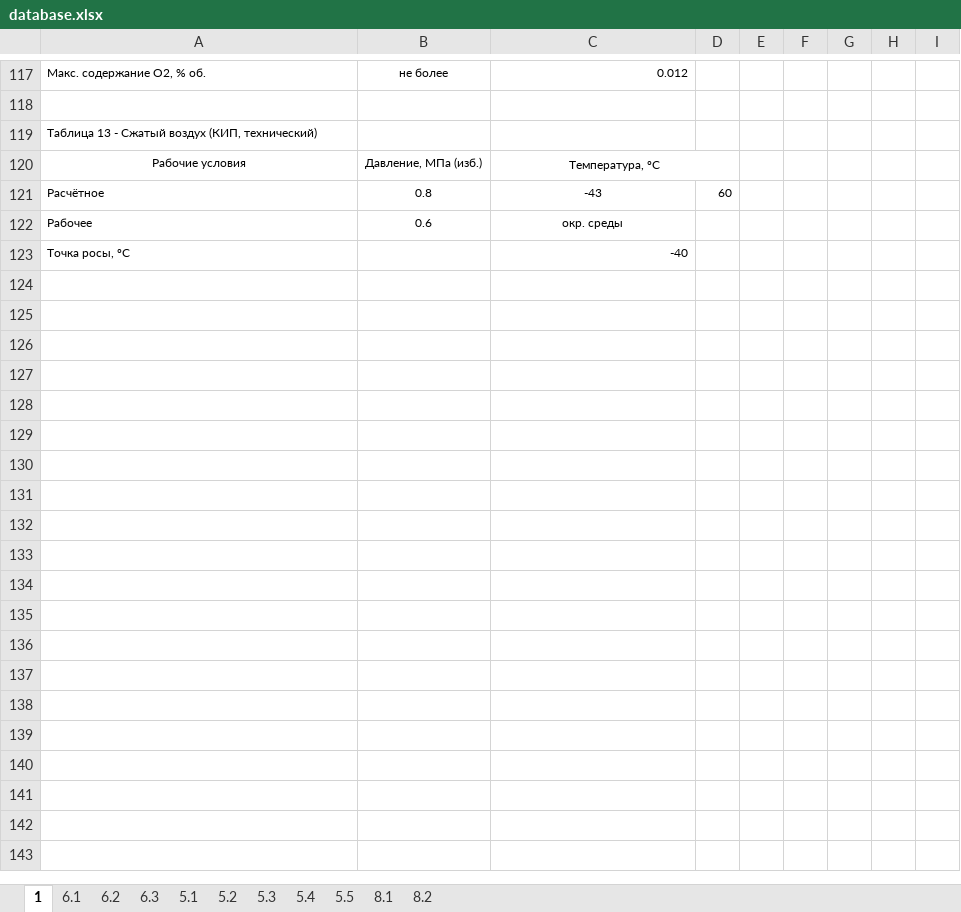
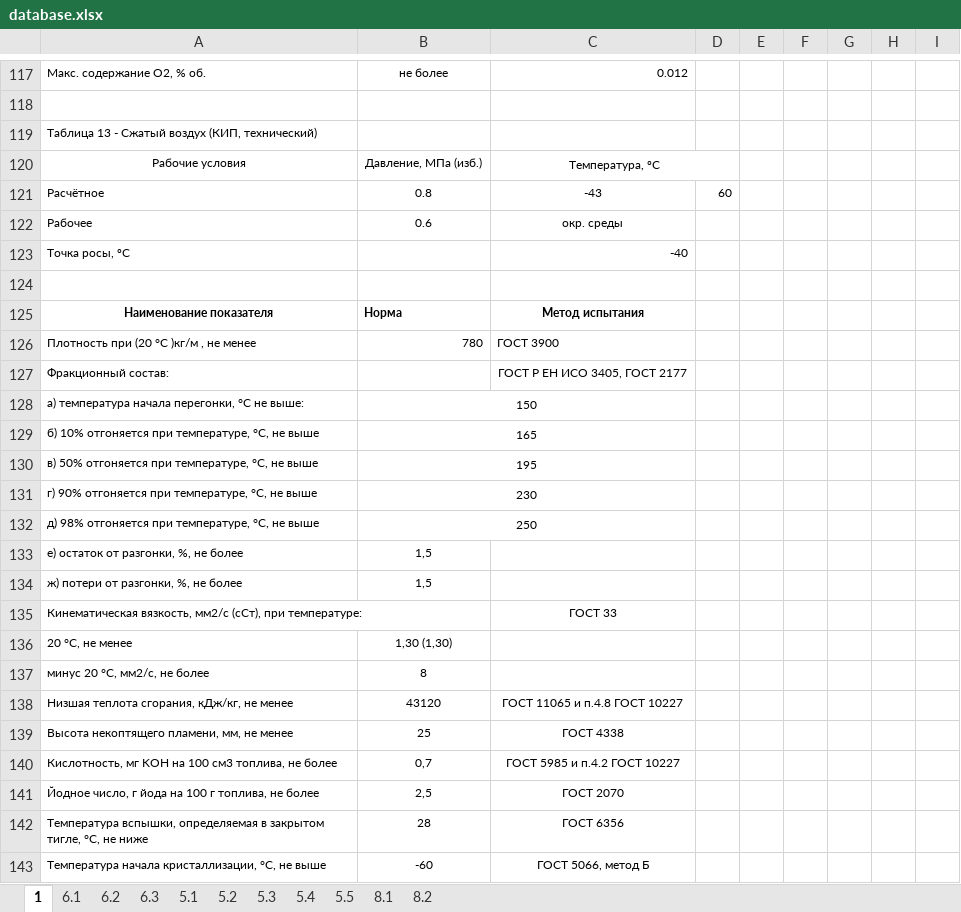
Before and after one commit to seishiru98/bd, an Excel workbook: database.xlsx, sheet 1, drawn as a sheet; only a part is shown, gaps mark what is left out; values as stored, in another font and other column widths than the file's, no borders; the diff covers the shown part only; the diff names each change by its address in the sheet, - before the commit and + after, or states it on an @@ line.

```diff
--- a/database.xlsx (sheet 1)
+++ b/database.xlsx (sheet 1)
+row 124: (empty)
+row 125: Наименование показателя | Норма | Метод испытания
+row 126: Плотность при (20 °С )кг/м , не менее | 780 | ГОСТ 3900
+row 127: Фракционный состав: |  | ГОСТ Р ЕН ИСО 3405, ГОСТ 2177
+row 128: а) температура начала перегонки, °С не выше: | 150
+row 129: б) 10% отгоняется при температуре, °С, не выше | 165
+row 130: в) 50% отгоняется при температуре, °С, не выше | 195
+row 131: г) 90% отгоняется при температуре, °С, не выше | 230
+row 132: д) 98% отгоняется при температуре, °С, не выше | 250
+row 133: е) остаток от разгонки, %, не более | 1,5
+row 134: ж) потери от разгонки, %, не более | 1,5
+row 135: Кинематическая вязкость, мм2/с (сСт), при температуре: |  | ГОСТ 33
+row 136: 20 °С, не менее | 1,30 (1,30)
+row 137: минус 20 °С, мм2/с, не более | 8
+row 138: Низшая теплота сгорания, кДж/кг, не менее | 43120 | ГОСТ 11065 и п.4.8 ГОСТ 10227
+row 139: Высота некоптящего пламени, мм, не менее | 25 | ГОСТ 4338
+row 140: Кислотность, мг KОН на 100 см3 топлива, не более | 0,7 | ГОСТ 5985 и п.4.2 ГОСТ 10227
+row 141: Йодное число, г йода на 100 г топлива, не более | 2,5 | ГОСТ 2070
+row 142: Температура вспышки, определяемая в закрытом тигле, °С, не ниже | 28 | ГОСТ 6356
+row 143: Температура начала кристаллизации, °С, не выше | -60 | ГОСТ 5066, метод Б
```
Also changed, not shown: 22 added rows, 1 removed row and 4 edited cells elsewhere in this sheet, sheet 6.2, sheet 6.1, sheet 5.2, 3 other files.
